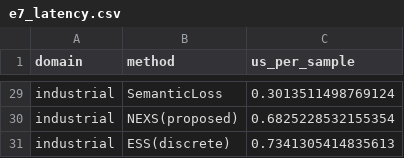
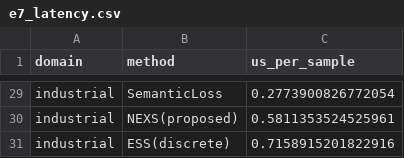
Before and after one commit to 9501893704rahul/expertsys, a CSV file: ns_expert/results/e7_latency.csv, drawn as a sheet; only a part is shown, gaps mark what is left out; the diff covers the shown part only; the diff names each change by its address in the sheet, - before the commit and + after, or states it on an @@ line.

```diff
--- a/ns_expert/results/e7_latency.csv
+++ b/ns_expert/results/e7_latency.csv
-C29 (us_per_sample): 0.3013511498769124
+C29 (us_per_sample): 0.2773900826772054
-C30 (us_per_sample): 0.6825228532155354
+C30 (us_per_sample): 0.5811353524525961
-C31 (us_per_sample): 0.7341305414835613
+C31 (us_per_sample): 0.7158915201822916
```
Also changed, not shown: 27 edited cells elsewhere in this file, ns_expert/results/e1_main.csv, ns_expert/results/e4_data_efficiency.csv, 33 other files.
